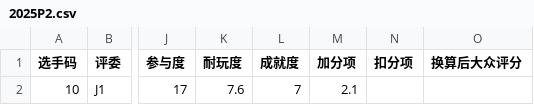
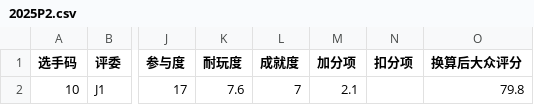
Before and after one commit to MarioForeverCommunity/MWCup-Site, a CSV file: public/data/scores/2025P2.csv, drawn as a sheet; only a part is shown, gaps mark what is left out; the diff names each change by its address in the sheet, - before the commit and + after, or states it on an @@ line.

Commit message:
Update 2025P2.csv

```diff
--- a/public/data/scores/2025P2.csv
+++ b/public/data/scores/2025P2.csv
-O2 (换算后大众评分): (empty)
+O2 (换算后大众评分): 79.8
```
